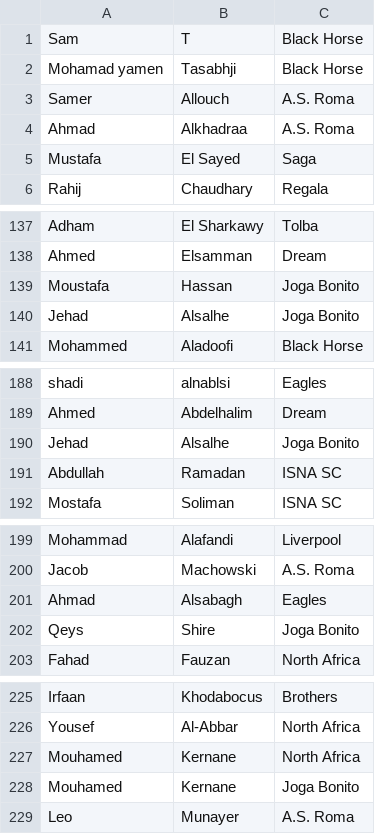
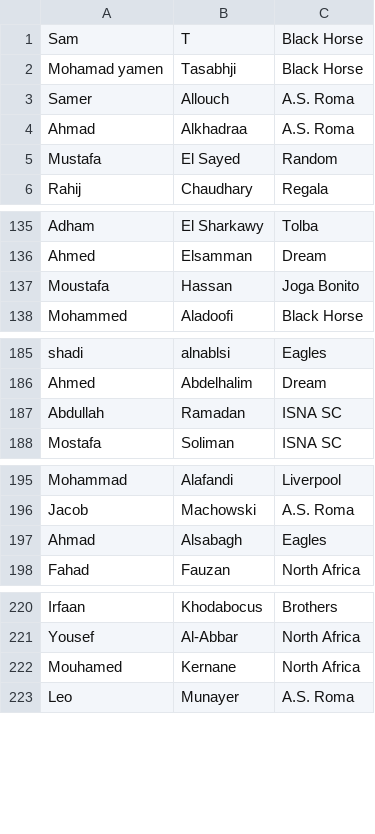
Before and after one commit to osamaramihafez/leagueWebsite, a CSV file: py/players.csv, drawn as a sheet; only a part is shown, gaps mark what is left out; the diff covers the shown part only.

```diff
--- a/py/players.csv
+++ b/py/players.csv
@@ -4,3 +4,3 @@ Samer,Allouch,A.S. Roma
 Ahmad,Alkhadraa,A.S. Roma
-Mustafa,El Sayed,Saga
+Mustafa,El Sayed,Random
 Rahij,Chaudhary,Regala
@@ -139,3 +137,2 @@ Ahmed,Elsamman,Dream
 Moustafa,Hassan,Joga Bonito
-Jehad,Alsalhe,Joga Bonito
 Mohammed,Aladoofi,Black Horse
@@ -189,3 +186,2 @@ shadi,alnablsi,Eagles
 Ahmed,Abdelhalim,Dream
-Jehad,Alsalhe,Joga Bonito
 Abdullah,Ramadan,ISNA SC
@@ -201,3 +197,2 @@ Jacob,Machowski,A.S. Roma
 Ahmad,Alsabagh,Eagles
-Qeys,Shire,Joga Bonito
 Fahad,Fauzan,North Africa
@@ -227,3 +222,2 @@ Yousef,Al-Abbar,North Africa
 Mouhamed,Kernane,North Africa
-Mouhamed,Kernane,Joga Bonito
 Leo,Munayer,A.S. Roma
```
Also changed, not shown: 1 added row, 4 removed rows and 12 edited cells elsewhere in this file, 2 other files.
